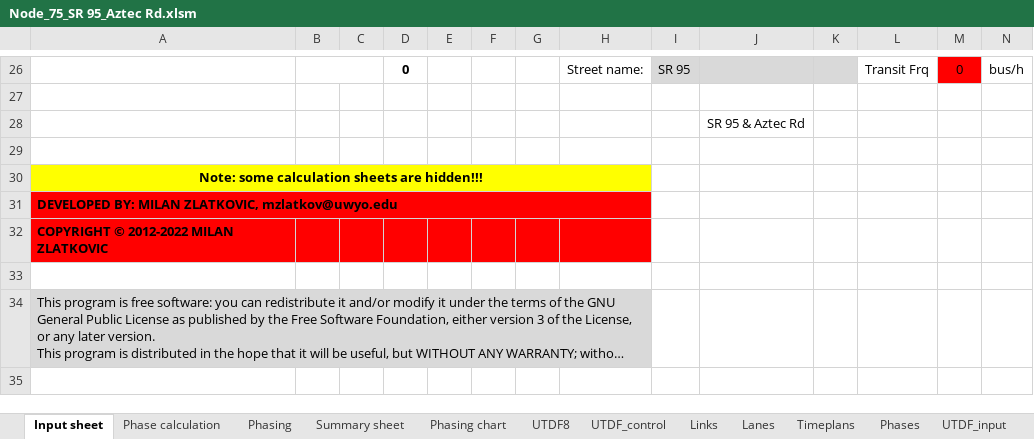
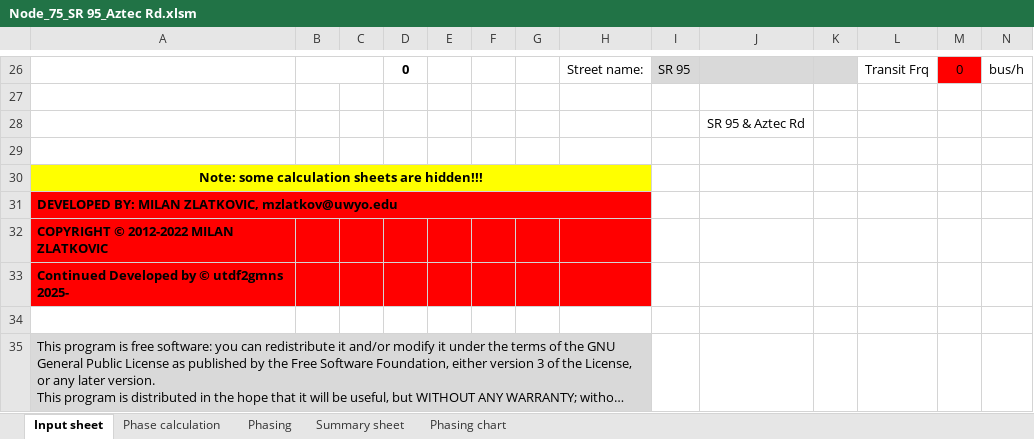
Before and after one commit to xyluo25/utdf2gmns, an Excel workbook: datasets/data_bullhead_seg4/utdf_to_gmns_signal_ints/Node_75_SR 95_Aztec Rd.xlsm, sheet Input sheet, drawn as a sheet; only a part is shown, gaps mark what is left out; long unchanged cells end in …; values as stored, in another font and other column widths than the file's, no borders; charts and pictures and conditional formats not drawn; rows hold the shown columns only; the diff names each change by its address in the sheet, - before the commit and + after, or states it on an @@ line.

```diff
--- a/datasets/data_bullhead_seg4/utdf_to_gmns_signal_ints/Node_75_SR 95_Aztec Rd.xlsm (sheet Input sheet)
+++ b/datasets/data_bullhead_seg4/utdf_to_gmns_signal_ints/Node_75_SR 95_Aztec Rd.xlsm (sheet Input sheet)
@@ sheet tab hidden: UTDF8 @@
@@ sheet tab hidden: UTDF_control @@
@@ sheet tab hidden: Links @@
@@ sheet tab hidden: Lanes @@
@@ sheet tab hidden: Timeplans @@
@@ sheet tab hidden: Phases @@
@@ sheet tab hidden: UTDF_input @@
+row 33: Continued Developed by © utdf2gmns 2025-
```
Also changed, not shown: other sheet tabs, charts or pictures, datasets/data_bullhead_seg4/utdf_to_gmns_signal_ints/Node_78_SR 95_El Rodeo Rd.xlsm, datasets/data_bullhead_seg4/utdf_to_gmns_signal_ints/Node_82_SR 95_Joy Ln.xlsm, 35 other files.
